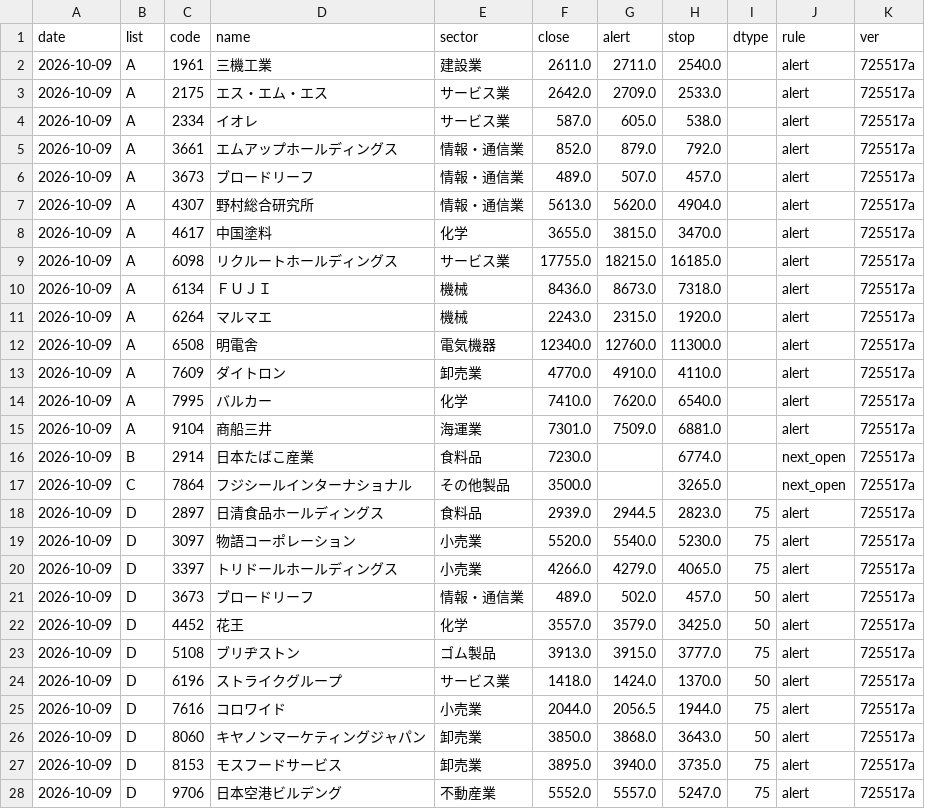
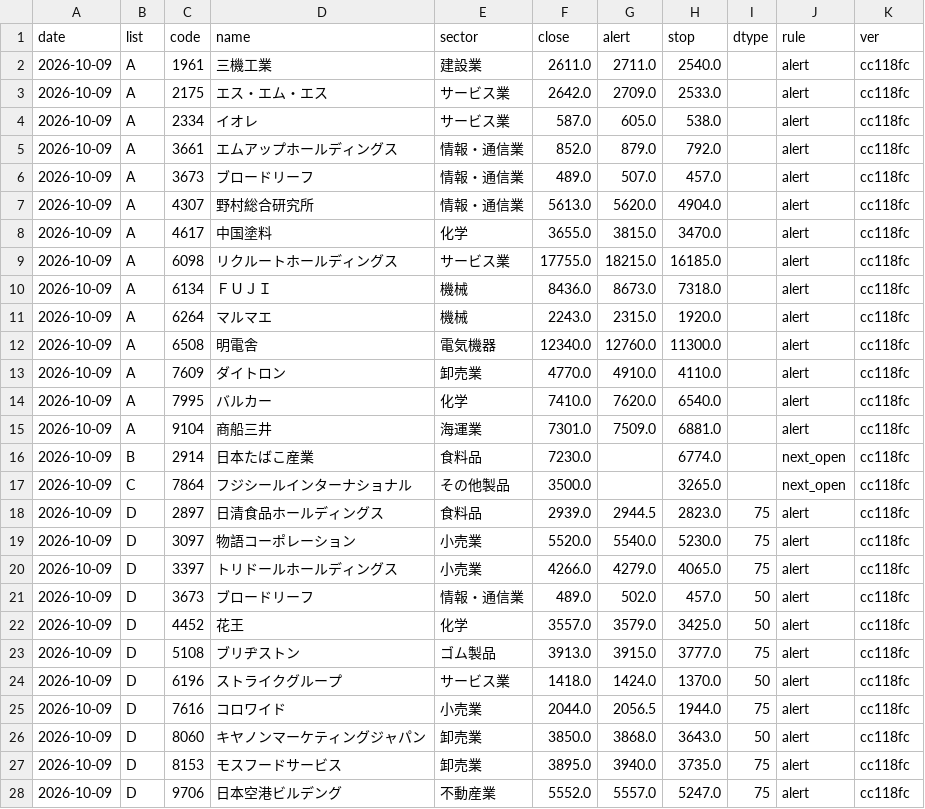
Before and after one commit to eplan4u-dotcom/kabu-screener, a CSV file: data/signals/log.csv, drawn as a sheet; only a part is shown; the diff covers the shown part only.

```diff
--- a/data/signals/log.csv
+++ b/data/signals/log.csv
@@ -1,28 +1,28 @@
 date,list,code,name,sector,close,alert,stop,dtype,rule,ver
-2026-10-09,A,1961,三機工業,建設業,2611.0,2711.0,2540.0,,alert,725517a
-2026-10-09,A,2175,エス・エム・エス,サービス業,2642.0,2709.0,2533.0,,alert,725517a
-2026-10-09,A,2334,イオレ,サービス業,587.0,605.0,538.0,,alert,725517a
-2026-10-09,A,3661,エムアップホールディングス,情報・通信業,852.0,879.0,792.0,,alert,725517a
-2026-10-09,A,3673,ブロードリーフ,情報・通信業,489.0,507.0,457.0,,alert,725517a
-2026-10-09,A,4307,野村総合研究所,情報・通信業,5613.0,5620.0,4904.0,,alert,725517a
-2026-10-09,A,4617,中国塗料,化学,3655.0,3815.0,3470.0,,alert,725517a
-2026-10-09,A,6098,リクルートホールディングス,サービス業,17755.0,18215.0,16185.0,,alert,725517a
-2026-10-09,A,6134,ＦＵＪＩ,機械,8436.0,8673.0,7318.0,,alert,725517a
-2026-10-09,A,6264,マルマエ,機械,2243.0,2315.0,1920.0,,alert,725517a
-2026-10-09,A,6508,明電舎,電気機器,12340.0,12760.0,11300.0,,alert,725517a
-2026-10-09,A,7609,ダイトロン,卸売業,4770.0,4910.0,4110.0,,alert,725517a
-2026-10-09,A,7995,バルカー,化学,7410.0,7620.0,6540.0,,alert,725517a
-2026-10-09,A,9104,商船三井,海運業,7301.0,7509.0,6881.0,,alert,725517a
-2026-10-09,B,2914,日本たばこ産業,食料品,7230.0,,6774.0,,next_open,725517a
-2026-10-09,C,7864,フジシールインターナショナル,その他製品,3500.0,,3265.0,,next_open,725517a
-2026-10-09,D,2897,日清食品ホールディングス,食料品,2939.0,2944.5,2823.0,75,alert,725517a
-2026-10-09,D,3097,物語コーポレーション,小売業,5520.0,5540.0,5230.0,75,alert,725517a
-2026-10-09,D,3397,トリドールホールディングス,小売業,4266.0,4279.0,4065.0,75,alert,725517a
-2026-10-09,D,3673,ブロードリーフ,情報・通信業,489.0,502.0,457.0,50,alert,725517a
-2026-10-09,D,4452,花王,化学,3557.0,3579.0,3425.0,50,alert,725517a
-2026-10-09,D,5108,ブリヂストン,ゴム製品,3913.0,3915.0,3777.0,75,alert,725517a
-2026-10-09,D,6196,ストライクグループ,サービス業,1418.0,1424.0,1370.0,50,alert,725517a
-2026-10-09,D,7616,コロワイド,小売業,2044.0,2056.5,1944.0,75,alert,725517a
-2026-10-09,D,8060,キヤノンマーケティングジャパン,卸売業,3850.0,3868.0,3643.0,50,alert,725517a
-2026-10-09,D,8153,モスフードサービス,卸売業,3895.0,3940.0,3735.0,75,alert,725517a
-2026-10-09,D,9706,日本空港ビルデング,不動産業,5552.0,5557.0,5247.0,75,alert,725517a
+2026-10-09,A,1961,三機工業,建設業,2611.0,2711.0,2540.0,,alert,cc118fc
+2026-10-09,A,2175,エス・エム・エス,サービス業,2642.0,2709.0,2533.0,,alert,cc118fc
+2026-10-09,A,2334,イオレ,サービス業,587.0,605.0,538.0,,alert,cc118fc
+2026-10-09,A,3661,エムアップホールディングス,情報・通信業,852.0,879.0,792.0,,alert,cc118fc
+2026-10-09,A,3673,ブロードリーフ,情報・通信業,489.0,507.0,457.0,,alert,cc118fc
+2026-10-09,A,4307,野村総合研究所,情報・通信業,5613.0,5620.0,4904.0,,alert,cc118fc
+2026-10-09,A,4617,中国塗料,化学,3655.0,3815.0,3470.0,,alert,cc118fc
+2026-10-09,A,6098,リクルートホールディングス,サービス業,17755.0,18215.0,16185.0,,alert,cc118fc
+2026-10-09,A,6134,ＦＵＪＩ,機械,8436.0,8673.0,7318.0,,alert,cc118fc
+2026-10-09,A,6264,マルマエ,機械,2243.0,2315.0,1920.0,,alert,cc118fc
+2026-10-09,A,6508,明電舎,電気機器,12340.0,12760.0,11300.0,,alert,cc118fc
+2026-10-09,A,7609,ダイトロン,卸売業,4770.0,4910.0,4110.0,,alert,cc118fc
+2026-10-09,A,7995,バルカー,化学,7410.0,7620.0,6540.0,,alert,cc118fc
+2026-10-09,A,9104,商船三井,海運業,7301.0,7509.0,6881.0,,alert,cc118fc
+2026-10-09,B,2914,日本たばこ産業,食料品,7230.0,,6774.0,,next_open,cc118fc
+2026-10-09,C,7864,フジシールインターナショナル,その他製品,3500.0,,3265.0,,next_open,cc118fc
+2026-10-09,D,2897,日清食品ホールディングス,食料品,2939.0,2944.5,2823.0,75,alert,cc118fc
+2026-10-09,D,3097,物語コーポレーション,小売業,5520.0,5540.0,5230.0,75,alert,cc118fc
+2026-10-09,D,3397,トリドールホールディングス,小売業,4266.0,4279.0,4065.0,75,alert,cc118fc
+2026-10-09,D,3673,ブロードリーフ,情報・通信業,489.0,502.0,457.0,50,alert,cc118fc
+2026-10-09,D,4452,花王,化学,3557.0,3579.0,3425.0,50,alert,cc118fc
+2026-10-09,D,5108,ブリヂストン,ゴム製品,3913.0,3915.0,3777.0,75,alert,cc118fc
+2026-10-09,D,6196,ストライクグループ,サービス業,1418.0,1424.0,1370.0,50,alert,cc118fc
+2026-10-09,D,7616,コロワイド,小売業,2044.0,2056.5,1944.0,75,alert,cc118fc
+2026-10-09,D,8060,キヤノンマーケティングジャパン,卸売業,3850.0,3868.0,3643.0,50,alert,cc118fc
+2026-10-09,D,8153,モスフードサービス,卸売業,3895.0,3940.0,3735.0,75,alert,cc118fc
+2026-10-09,D,9706,日本空港ビルデング,不動産業,5552.0,5557.0,5247.0,75,alert,cc118fc
```
Also changed, not shown: 1 edited cell elsewhere in this file, docs/A_breakout_watch_2026-10-09.csv, docs/B_breakout_today_2026-10-09.csv, 9 other files.
